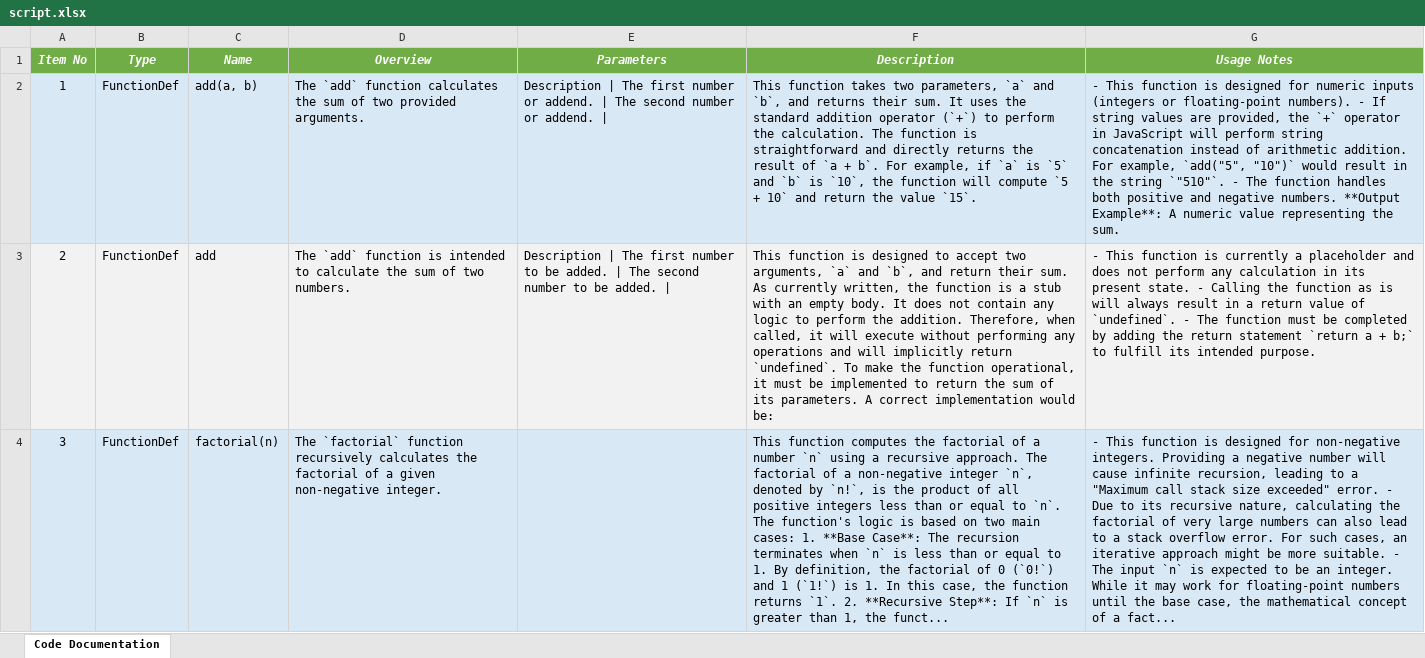
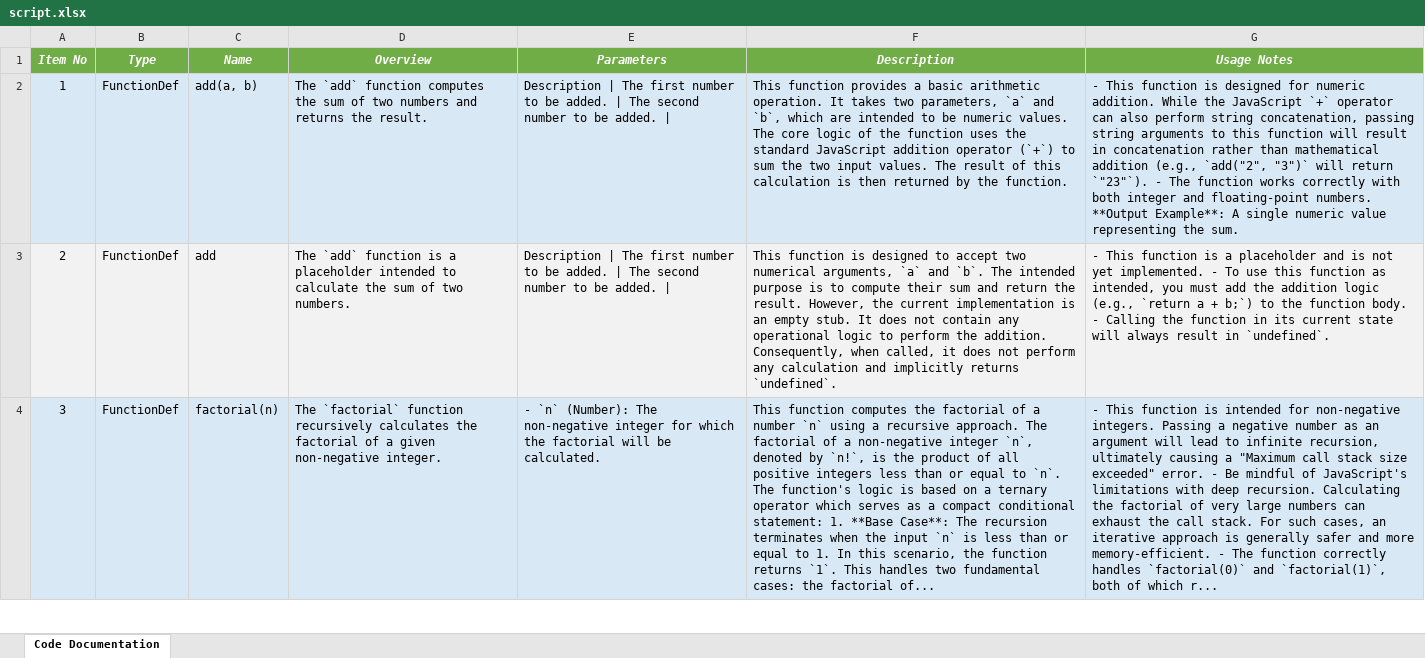
Before and after one commit to DrDarkShadow/docs-repo, an Excel workbook: script.xlsx, sheet Code Documentation, drawn as a sheet; only a part is shown; values as stored, in another font and other column widths than the file's, no borders; the diff covers the shown part only; the diff names each change by its address in the sheet, - before the commit and + after, or states it on an @@ line.

```diff
--- a/script.xlsx (sheet Code Documentation)
+++ b/script.xlsx (sheet Code Documentation)
-D2 (Overview): …`add` function calculates the sum of two provided arguments.
+D2 (Overview): …`add` function computes the sum of two numbers and returns the result.
-E2 (Parameters): …first number or addend. | The second number or addend. |
+E2 (Parameters): …first number to be added. | The second number to be added. |
-F2 (Description): This function takes two parameters, `a` and `b`, and returns their sum. It uses the standard addition operator (`+`) to perform the calculation. The function is straightforward and directly returns the result of `a + b`. For example, if `a` is `5` and `b` is `10`, the function will compute `5 + 10` and return the value `15`.
+F2 (Description): This function provides a basic arithmetic operation. It takes two parameters, `a` and `b`, which are intended to be numeric values. The core logic of the function uses the standard JavaScript addition operator (`+`) to sum the two input values. The result of this calculation is then returned by the function.
-G2 (Usage Notes): …for numeric inputs (integers or floating-point numbers). - If string values are provided, the `+` operator in JavaScript will perform string concatenation instead of arithmetic addition. For example, `add("5", "10")` would result in the string `"510"`. - The function handles both positive and negative numbers. **Output Example**: A numeric value…
+G2 (Usage Notes): …for numeric addition. While the JavaScript `+` operator can also perform string concatenation, passing string arguments to this function will result in concatenation rather than mathematical addition (e.g., `add("2", "3")` will return `"23"`). - The function works correctly with both integer and floating-point numbers. **Output Example**: A single numeric value…
-D3 (Overview): …function is intended to…
+D3 (Overview): …function is a placeholder intended to…
-F3 (Description): …accept two arguments, `a` and `b`, and return their sum. As currently written, the function is a stub with an empty body. It does not contain any logic to perform the addition. Therefore, when called, it will execute without performing any operations and will implicitly return `undefined`. To make the function operational, it must be implemented to return the sum of its parameters. A correct implementation would be:
+F3 (Description): …accept two numerical arguments, `a` and `b`. The intended purpose is to compute their sum and return the result. However, the current implementation is an empty stub. It does not contain any operational logic to perform the addition. Consequently, when called, it does not perform any calculation and implicitly returns `undefined`.
-G3 (Usage Notes): …function is currently a placeholder and does not perform any calculation in its present state. - Calling the function as is will always result in a return value of `undefined`. - The function must be completed by adding the return statement `return a + b;` to fulfill its intended purpose.
+G3 (Usage Notes): …function is a placeholder and is not yet implemented. - To use this function as intended, you must add the addition logic (e.g., `return a + b;`) to the function body. - Calling the function in its current state will always result in `undefined`.
-E4 (Parameters): (empty)
+E4 (Parameters): - `n` (Number): The non-negative integer for which the factorial will be calculated.
-F4 (Description): …based on two main cases: 1. **Base Case**: The recursion terminates when `n` is less than or equal to 1. By definition, the factorial of 0 (`0!`) and 1 (`1!`) is 1. In this case, the function returns `1`. 2. **Recursive Step**: If `n` is greater than 1, the funct...
+F4 (Description): …based on a ternary operator which serves as a compact conditional statement: 1. **Base Case**: The recursion terminates when the input `n` is less than or equal to 1. In this scenario, the function returns `1`. This handles two fundamental cases: the factorial of...
-G4 (Usage Notes): …function is designed for non-negative integers. Providing a negative number will cause infinite recursion, leading to a "Maximum call stack size exceeded" error. - Due to its recursive nature, calculating the factorial of very large numbers can also lead to a stack overflow error. For such cases, an iterative approach might be more suitable. - The input `n` is expected to be an integer. While it may work for floating-point numbers until the base case, the mathematical concept of a fact...
+G4 (Usage Notes): …function is intended for non-negative integers. Passing a negative number as an argument will lead to infinite recursion, ultimately causing a "Maximum call stack size exceeded" error. - Be mindful of JavaScript's limitations with deep recursion. Calculating the factorial of very large numbers can exhaust the call stack. For such cases, an iterative approach is generally safer and more memory-efficient. - The function correctly handles `factorial(0)` and `factorial(1)`, both of which r...
```
Also changed, not shown: 10 edited cells elsewhere in this sheet, main.xlsx, random_module_one.xlsx, 9 other files.
